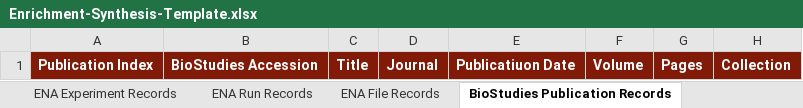
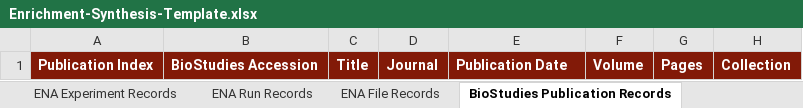
Before and after one commit to AWEyre7147/deathmap-ai, an Excel workbook: data/templates/Enrichment-Synthesis-Template.xlsx, sheet BioStudies Publication Records, drawn as a sheet; only a part is shown; values as stored, in another font and other column widths than the file's, no borders; the diff names each change by its address in the sheet, - before the commit and + after, or states it on an @@ line.

Commit message:
Enrichment Synthesis updates

```diff
--- a/data/templates/Enrichment-Synthesis-Template.xlsx (sheet BioStudies Publication Records)
+++ b/data/templates/Enrichment-Synthesis-Template.xlsx (sheet BioStudies Publication Records)
-E1: Publicatiuon Date
+E1: Publication Date
```
Also changed, not shown: 5 other files.
